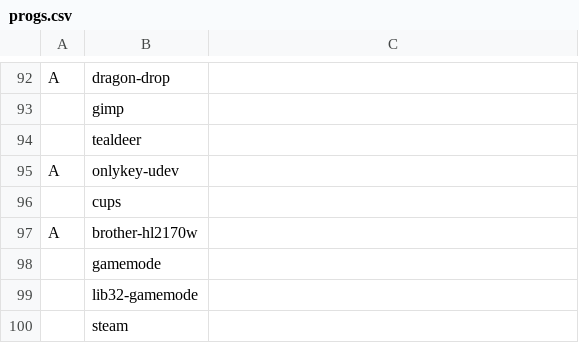
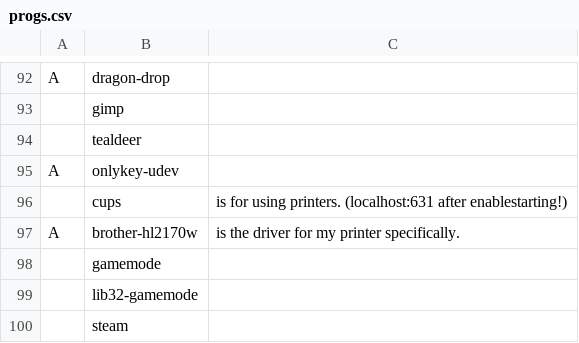
Before and after one commit to chumutt/CUMFLARBS, a CSV file: static/progs.csv, drawn as a sheet; only a part is shown, gaps mark what is left out.

Commit message:
docu

```diff
--- a/static/progs.csv
+++ b/static/progs.csv
@@ -95,4 +95,4 @@ A,dragon-drop,""
 A,onlykey-udev,""
-,cups,""
-A,brother-hl2170w,""
+,cups,"is for using printers. (localhost:631 after enablestarting!)"
+A,brother-hl2170w,"is the driver for my printer specifically."
 ,gamemode,""
```
